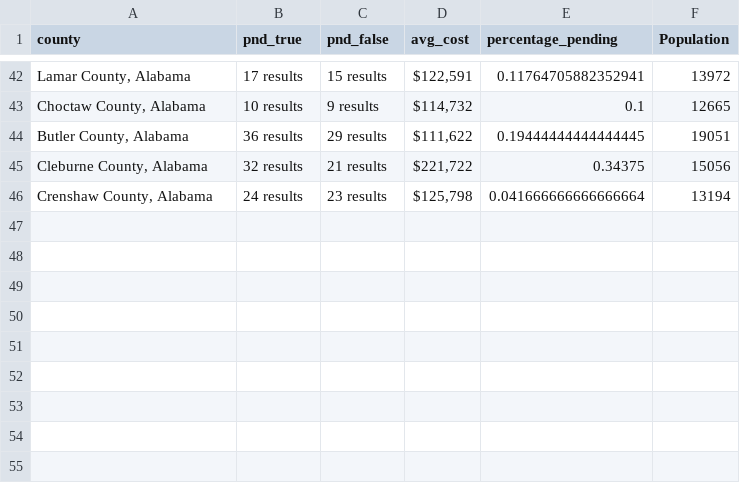
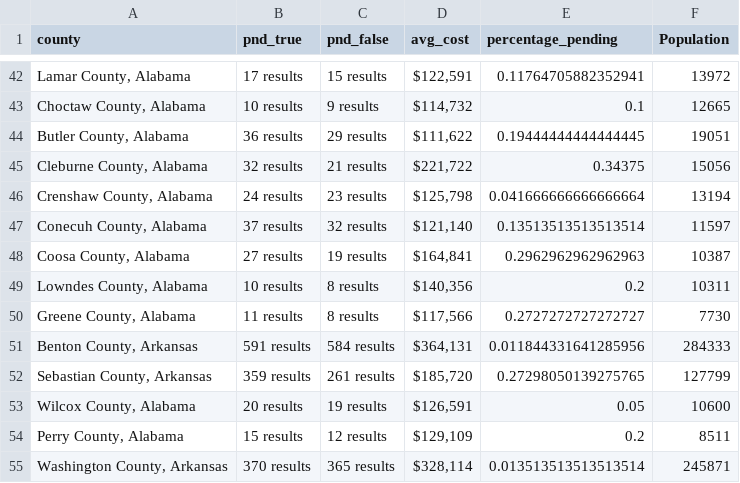
Before and after one commit to ishan9299/zillow-scraper, a CSV file: data/data_2025-03-01.csv, drawn as a sheet; only a part is shown, gaps mark what is left out.

```diff
--- a/data/data_2025-03-01.csv
+++ b/data/data_2025-03-01.csv
@@ -46 +46,10 @@ county,pnd_true,pnd_false,avg_cost,percentage_pending,Population
 "Crenshaw County, Alabama",24 results,23 results,"$125,798",0.041666666666666664,13194
+"Conecuh County, Alabama",37 results,32 results,"$121,140",0.13513513513513514,11597
+"Coosa County, Alabama",27 results,19 results,"$164,841",0.2962962962962963,10387
+"Lowndes County, Alabama",10 results,8 results,"$140,356",0.2,10311
+"Greene County, Alabama",11 results,8 results,"$117,566",0.2727272727272727,7730
+"Benton County, Arkansas",591 results,584 results,"$364,131",0.011844331641285956,284333
+"Sebastian County, Arkansas",359 results,261 results,"$185,720",0.27298050139275765,127799
+"Wilcox County, Alabama",20 results,19 results,"$126,591",0.05,10600
+"Perry County, Alabama",15 results,12 results,"$129,109",0.2,8511
+"Washington County, Arkansas",370 results,365 results,"$328,114",0.013513513513513514,245871
```
